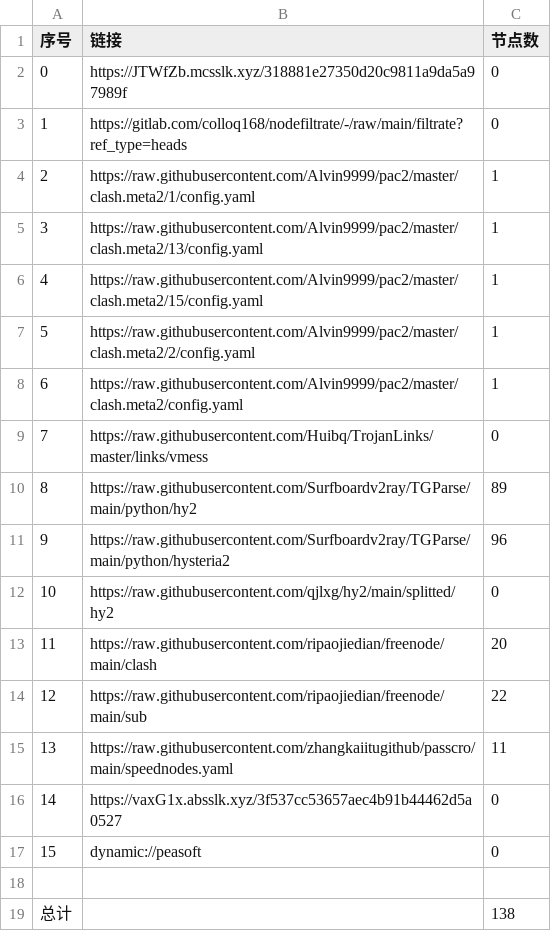
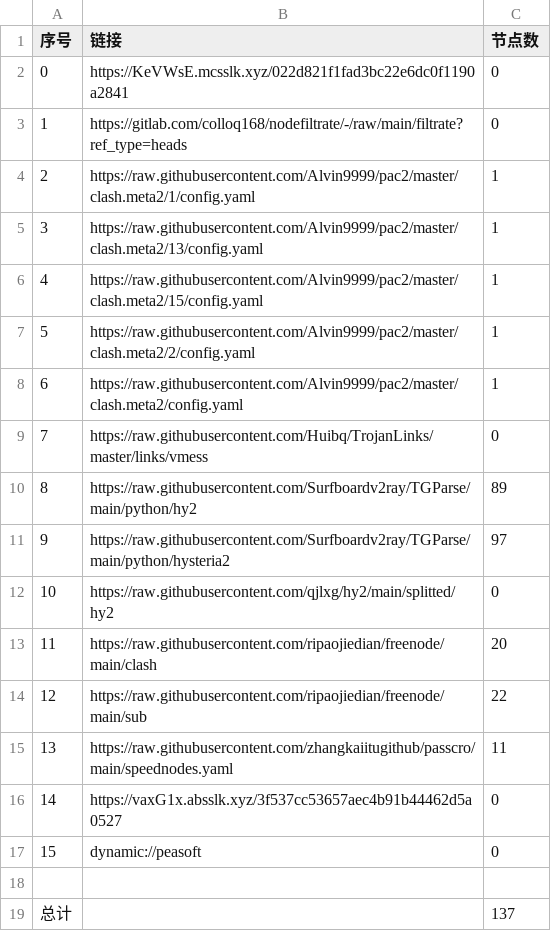
Before and after one commit to wnsnnnmwlls/AutoMergePublicNodes, a CSV file: list_result.csv, drawn as a sheet.

```diff
--- a/list_result.csv
+++ b/list_result.csv
@@ -1,3 +1,3 @@
 序号,链接,节点数
-0,https://JTWfZb.mcsslk.xyz/318881e27350d20c9811a9da5a97989f,0
+0,https://KeVWsE.mcsslk.xyz/022d821f1fad3bc22e6dc0f1190a2841,0
 1,https://gitlab.com/colloq168/nodefiltrate/-/raw/main/filtrate?ref_type=heads,0
@@ -10,3 +10,3 @@
 8,https://raw.githubusercontent.com/Surfboardv2ray/TGParse/main/python/hy2,89
-9,https://raw.githubusercontent.com/Surfboardv2ray/TGParse/main/python/hysteria2,96
+9,https://raw.githubusercontent.com/Surfboardv2ray/TGParse/main/python/hysteria2,97
 10,https://raw.githubusercontent.com/qjlxg/hy2/main/splitted/hy2,0
@@ -18,2 +18,2 @@
 
-总计,,138
+总计,,137
```
Also changed, not shown: 6 other files.
